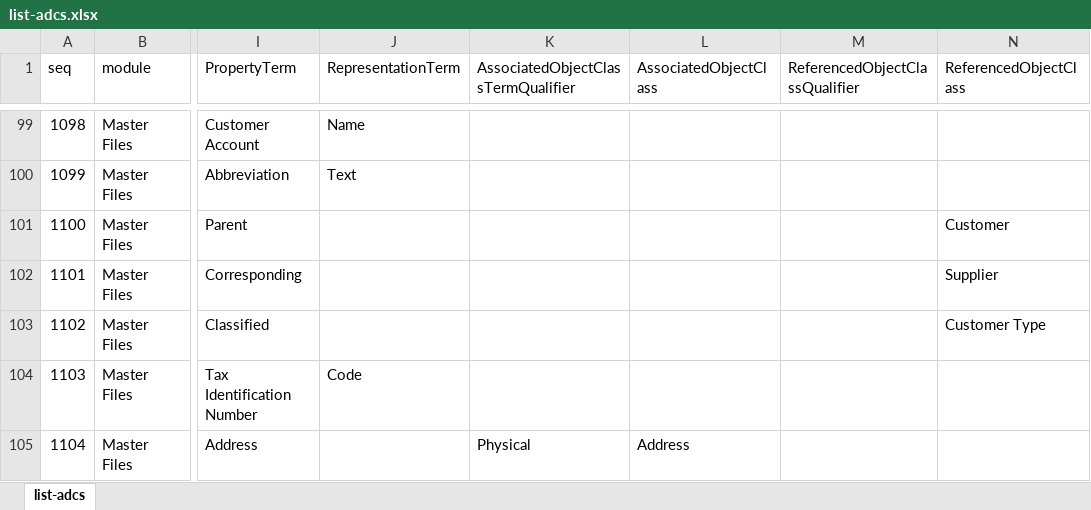
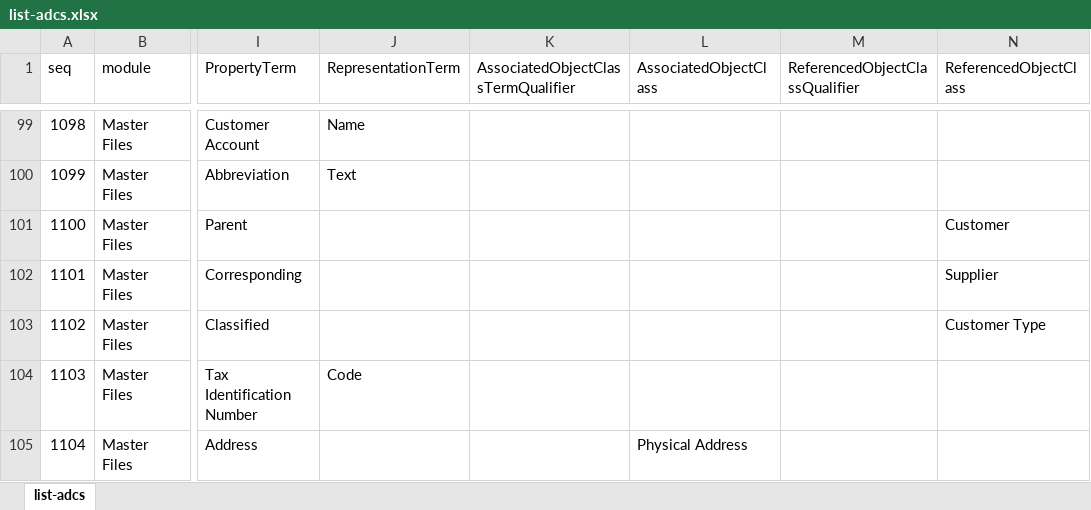
Before and after one commit to pontsoleil/Standard_Formats, an Excel workbook: data/adcs/list-adcs.xlsx, sheet list-adcs, drawn as a sheet; only a part is shown, gaps mark what is left out; values as stored, in another font and other column widths than the file's, no borders; conditional formats not drawn; the diff covers the shown part only; the diff names each change by its address in the sheet, - before the commit and + after, or states it on an @@ line.

```diff
--- a/data/adcs/list-adcs.xlsx (sheet list-adcs)
+++ b/data/adcs/list-adcs.xlsx (sheet list-adcs)
-K105: Physical
+K105: (empty)
-L105 (AssociatedObjectClass): Address
+L105 (AssociatedObjectClass): Physical Address
```
Also changed, not shown: 90 edited cells elsewhere in this sheet, data/SAF-T/SAF-T_Schema_v_2.00.xlsx, 2 other files.
